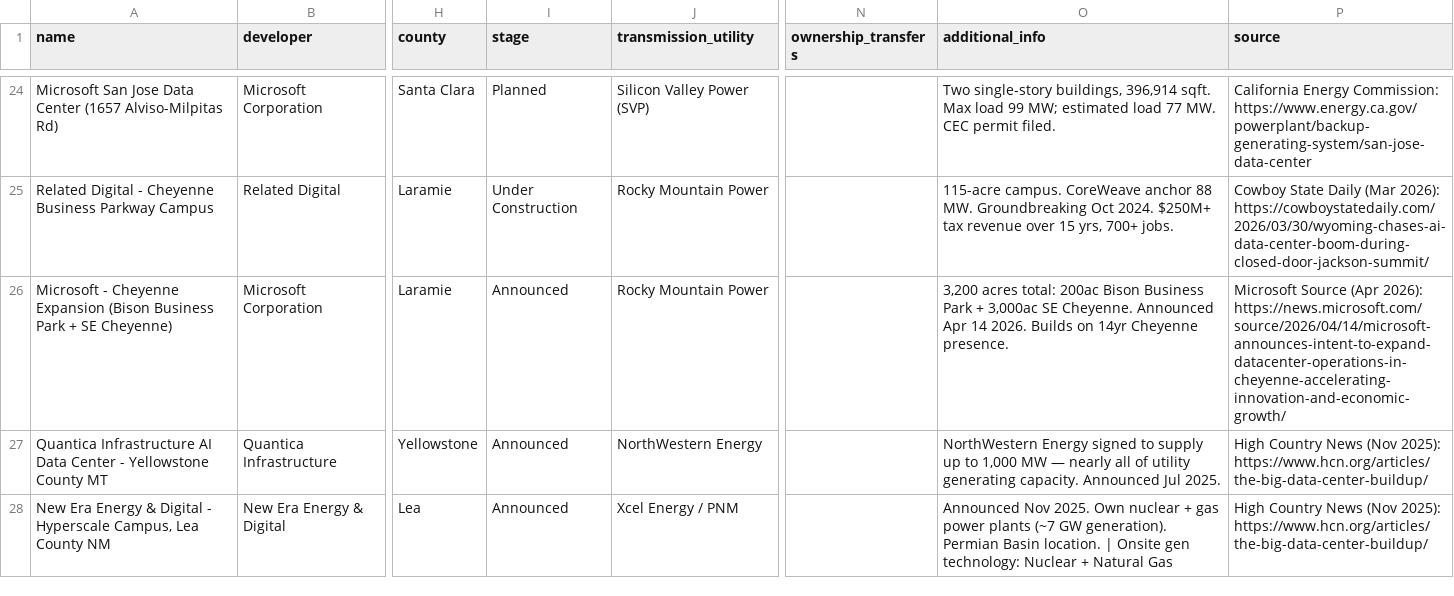
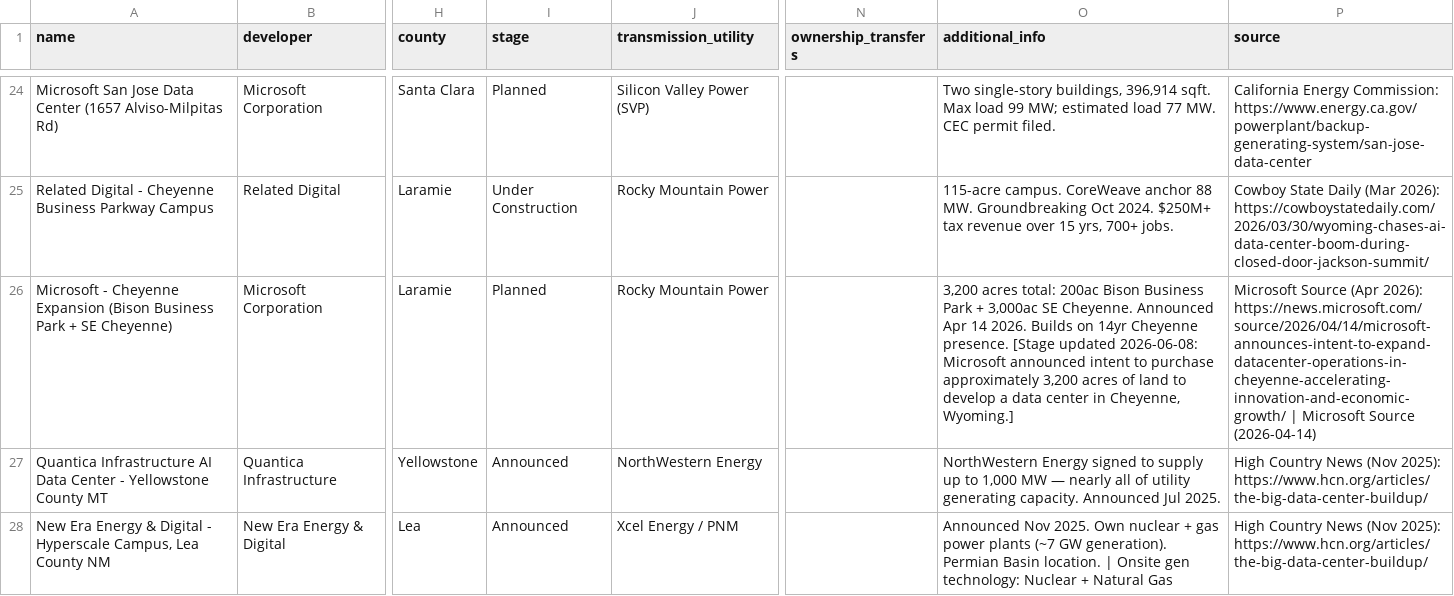
Before and after one commit to jham-piq/large-load-agent, a CSV file: data/WECC_Large_Load_Projects.csv, drawn as a sheet; only a part is shown, gaps mark what is left out; the diff names each change by its address in the sheet, - before the commit and + after, or states it on an @@ line.

```diff
--- a/data/WECC_Large_Load_Projects.csv
+++ b/data/WECC_Large_Load_Projects.csv
-I26 (stage): Announced
+I26 (stage): Planned
-O26 (additional_info): …Cheyenne presence.
+O26 (additional_info): …Cheyenne presence. [Stage updated 2026-06-08: Microsoft announced intent to purchase approximately 3,200 acres of land to develop a data center in Cheyenne, Wyoming.]
-P26 (source): …2026): https://news.microsoft.com/source/2026/04/14/microsoft-announces-intent-to-expand-datacenter-operations-in-cheyenne-accelerating-innovation-and-economic-growth/
+P26 (source): …2026): https://news.microsoft.com/source/2026/04/14/microsoft-announces-intent-to-expand-datacenter-operations-in-cheyenne-accelerating-innovation-and-economic-growth/ | Microsoft Source (2026-04-14)
```
Also changed, not shown: data/ERCOT_Large_Load_Projects.csv, data/SPP_Large_Load_Projects.csv, 3 other files.
